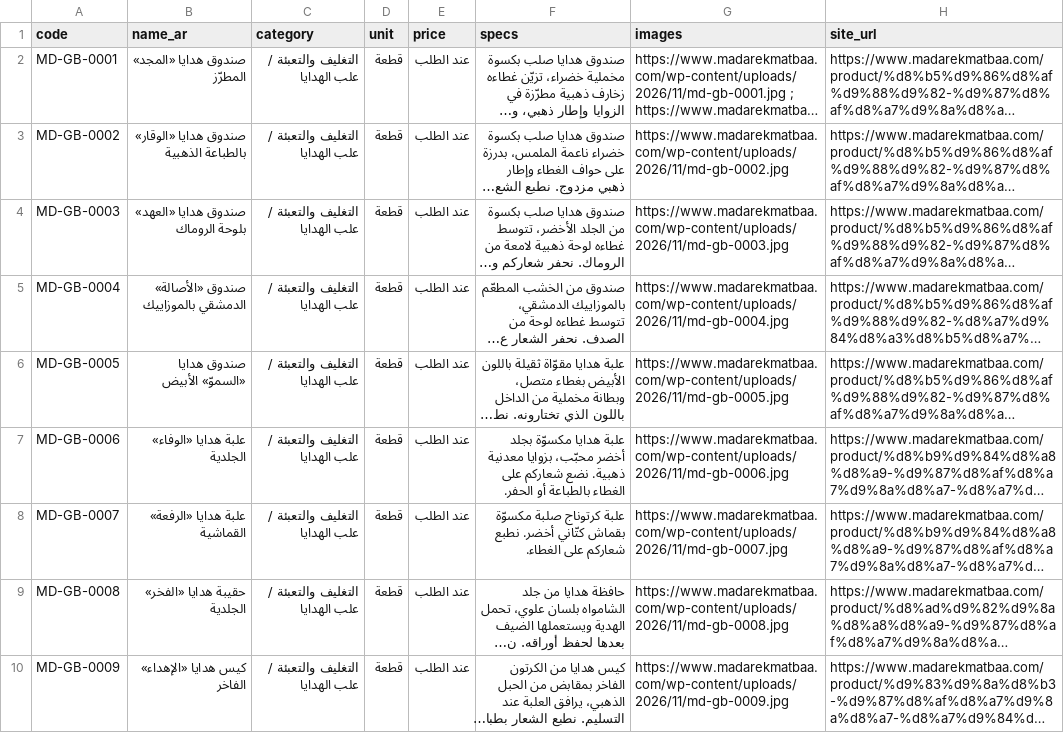
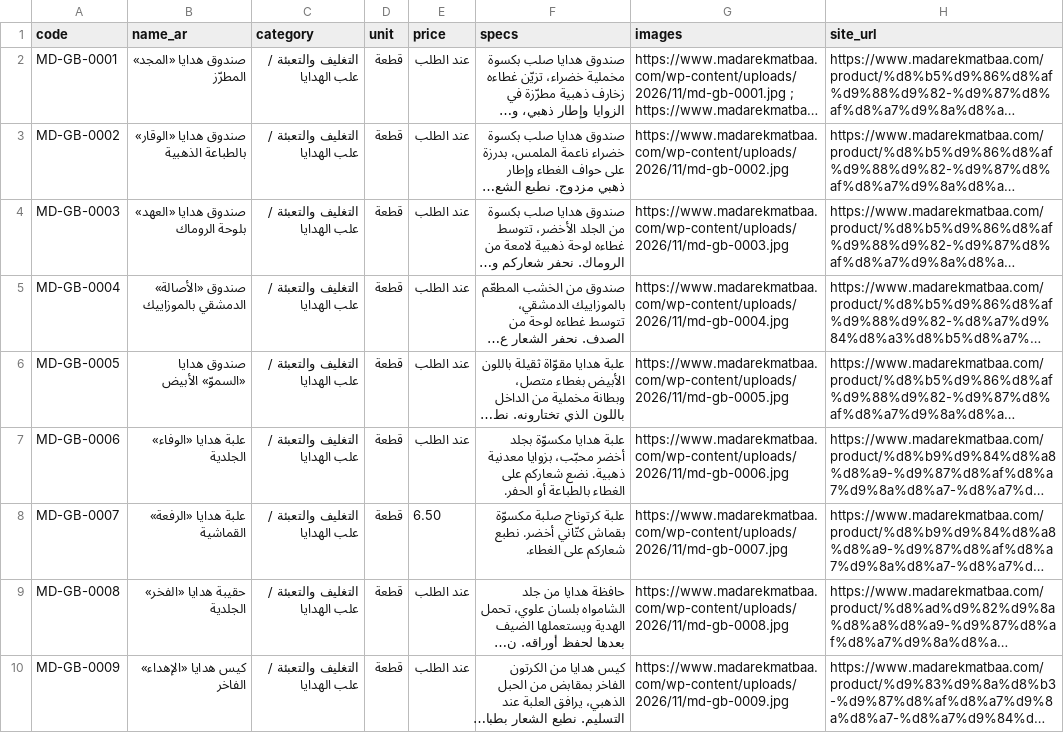
Before and after one commit to madarekmatbaa-bit/madarek-site, a CSV file: docs/portal/gift-boxes-2026-11-07.csv, drawn as a sheet; long unchanged cells end in …; the diff names each change by its address in the sheet, - before the commit and + after, or states it on an @@ line.

```diff
--- a/docs/portal/gift-boxes-2026-11-07.csv
+++ b/docs/portal/gift-boxes-2026-11-07.csv
-E8 (price): عند الطلب
+E8 (price): 6.50
```
Also changed, not shown: 5 other files.
